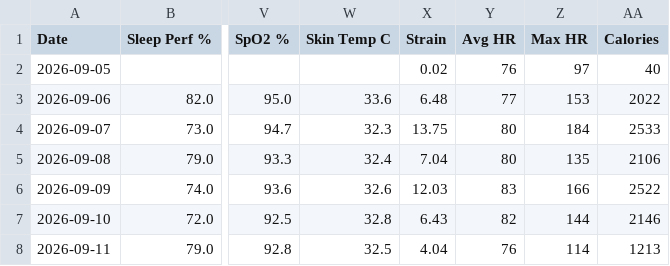
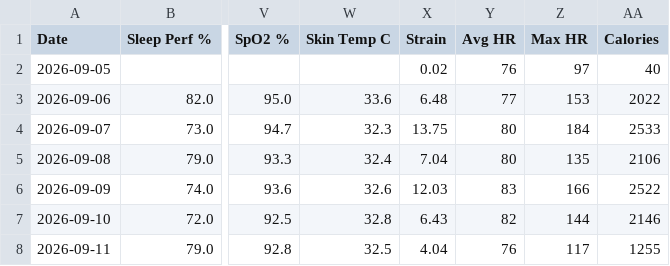
Before and after one commit to nithinn11/whoopstatus, a CSV file: data/whoop.csv, drawn as a sheet; only a part is shown, gaps mark what is left out; the diff names each change by its address in the sheet, - before the commit and + after, or states it on an @@ line.

```diff
--- a/data/whoop.csv
+++ b/data/whoop.csv
-Z8 (Max HR): 114
+Z8 (Max HR): 117
-AA8 (Calories): 1213
+AA8 (Calories): 1255
```
Also changed, not shown: 1 other file.
